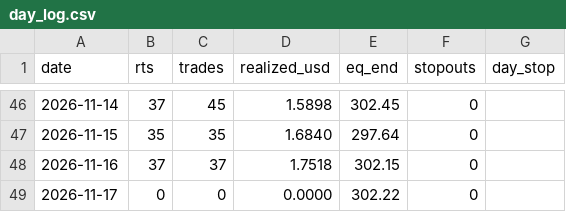
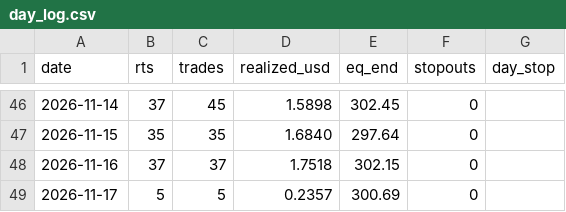
Before and after one commit to Fitrilv3526T/trendgrid, a CSV file: docs/data/day_log.csv, drawn as a sheet; only a part is shown, gaps mark what is left out.

```diff
--- a/docs/data/day_log.csv
+++ b/docs/data/day_log.csv
@@ -48,2 +48,2 @@ date,rts,trades,realized_usd,eq_end,stopouts,day_stop
 2026-11-16,37,37,1.7518,302.15,0,""
-2026-11-17,0,0,0.0000,302.22,0,""
+2026-11-17,5,5,0.2357,300.69,0,""
```
Also changed, not shown: docs/data/closed_trades.csv, 2 other files.
